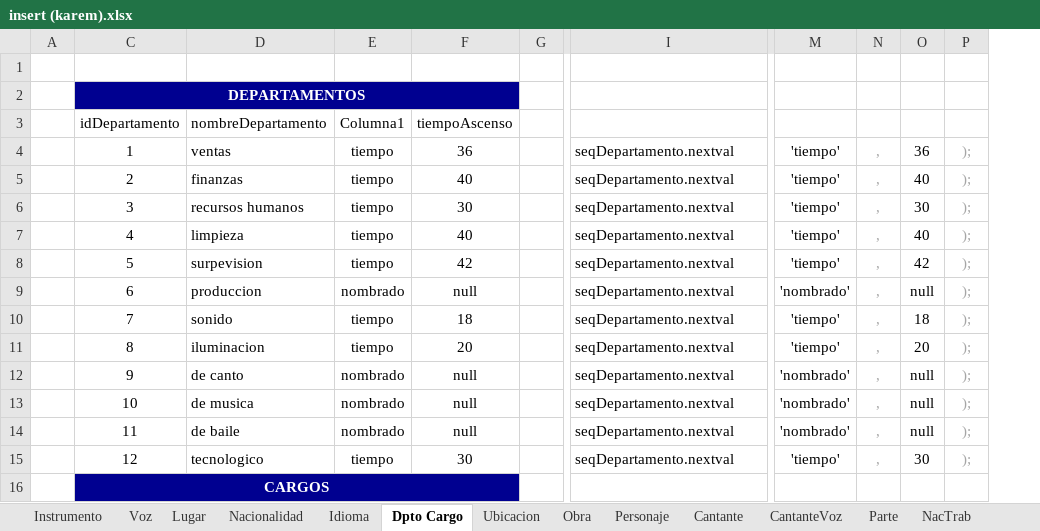
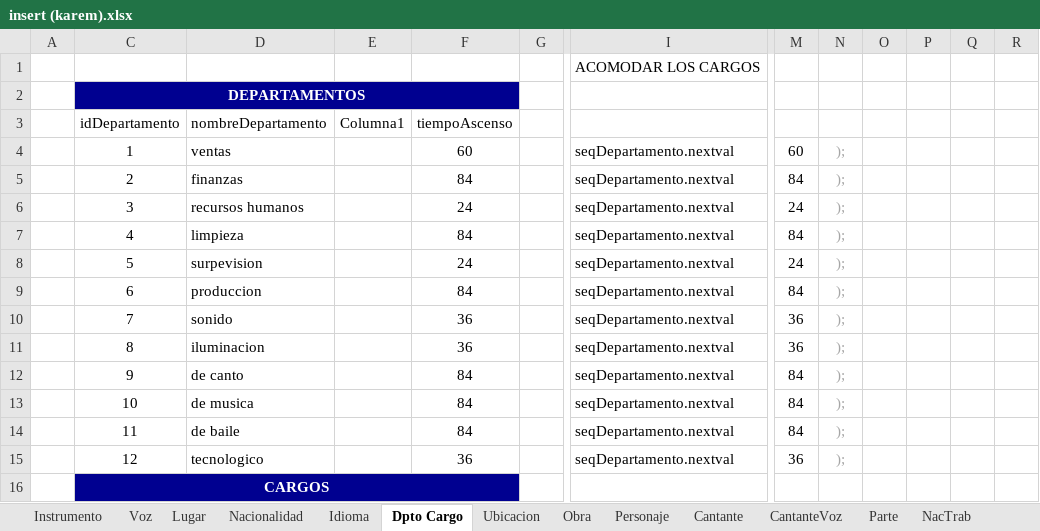
Before and after one commit to Isaac6702/base-de-datos-proy-isaackaremali, an Excel workbook: insert (karem).xlsx, sheet Dpto Cargo, drawn as a sheet; only a part is shown, gaps mark what is left out; values as stored, in another font and other column widths than the file's, no borders; table styles not drawn; removed rows and columns are numbered as before the commit, all else as after; the diff covers the shown part only; the diff names each change by its address in the sheet, - before the commit and + after, or states it on an @@ line.

```diff
--- a/insert (karem).xlsx (sheet Dpto Cargo)
+++ b/insert (karem).xlsx (sheet Dpto Cargo)
-column M, rows 4-15: 'tiempo' | 'tiempo' | 'tiempo' | 'tiempo' | 'tiempo' | 'nombrado' | 'tiempo' | 'tiempo' | 'nombrado' | 'nombrado' | 'nombrado' | 'tiempo'
+column M, rows 4-15: 60 | 84 | 24 | 84 | 24 | 84 | 36 | 36 | 84 | 84 | 84 | 36
+column P, empty
+column Q, empty
-I1: (empty)
+I1: ACOMODAR LOS CARGOS
-E4:E8: tiempo
+E4:E8: (empty)
-F4: 36
+F4: 60
-N4:N15: ,
+N4:N15: );
-O4: 36
+O4: (empty)
-R4:R15: );
+R4:R15: (empty)
-F5: 40
+F5: 84
-O5: 40
+O5: (empty)
-F6: 30
+F6: 24
-O6: 30
+O6: (empty)
-F7: 40
+F7: 84
-O7: 40
+O7: (empty)
-F8: 42
+F8: 24
-O8: 42
+O8: (empty)
-E9: nombrado
+E9: (empty)
-F9: null
+F9: 84
-O9: null
+O9: (empty)
-E10:E11: tiempo
+E10:E11: (empty)
-F10: 18
+F10: 36
-O10: 18
+O10: (empty)
-F11: 20
+F11: 36
-O11: 20
+O11: (empty)
-E12:E14: nombrado
+E12:E14: (empty)
-F12:F14: null
+F12:F14: 84
-O12:O14: null
+O12:O14: (empty)
-E15: tiempo
+E15: (empty)
-F15: 30
+F15: 36
-O15: 30
+O15: (empty)
```
Also changed, not shown: 55 edited cells elsewhere in this sheet, sheet Ubicacion, sheet Lugar, formulas that keep their value, insert parte II (karem).xlsx.
